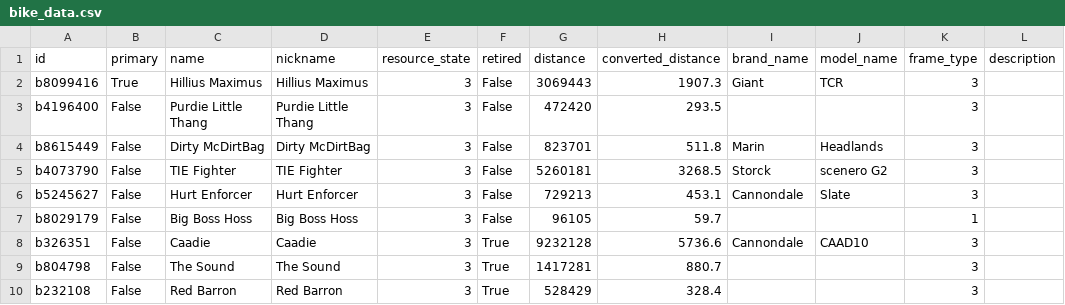
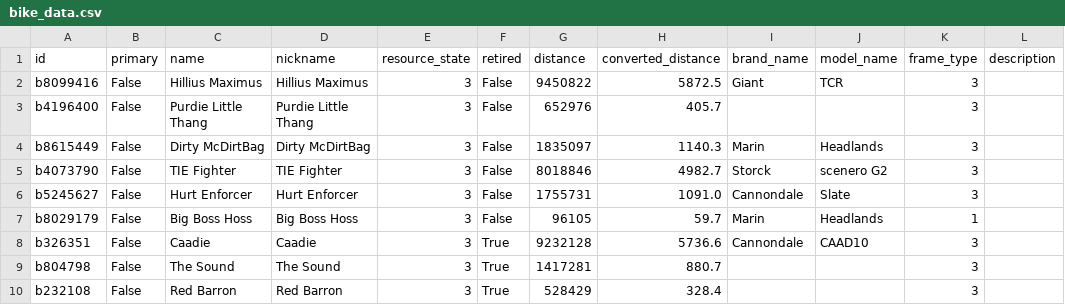
Before and after one commit to tiroger/my-strava, a CSV file: data/bike_data.csv, drawn as a sheet; only a part is shown; the diff names each change by its address in the sheet, - before the commit and + after, or states it on an @@ line.

```diff
--- a/data/bike_data.csv
+++ b/data/bike_data.csv
-B2 (primary): True
+B2 (primary): False
-G2 (distance): 3069443
+G2 (distance): 9450822
-H2 (converted_distance): 1907.3
+H2 (converted_distance): 5872.5
-G3 (distance): 472420
+G3 (distance): 652976
-H3 (converted_distance): 293.5
+H3 (converted_distance): 405.7
-G4 (distance): 823701
+G4 (distance): 1835097
-H4 (converted_distance): 511.8
+H4 (converted_distance): 1140.3
-G5 (distance): 5260181
+G5 (distance): 8018846
-H5 (converted_distance): 3268.5
+H5 (converted_distance): 4982.7
-G6 (distance): 729213
+G6 (distance): 1755731
-H6 (converted_distance): 453.1
+H6 (converted_distance): 1091.0
-I7 (brand_name): (empty)
+I7 (brand_name): Marin
-J7 (model_name): (empty)
+J7 (model_name): Headlands
```
Also changed, not shown: 3 other files.
